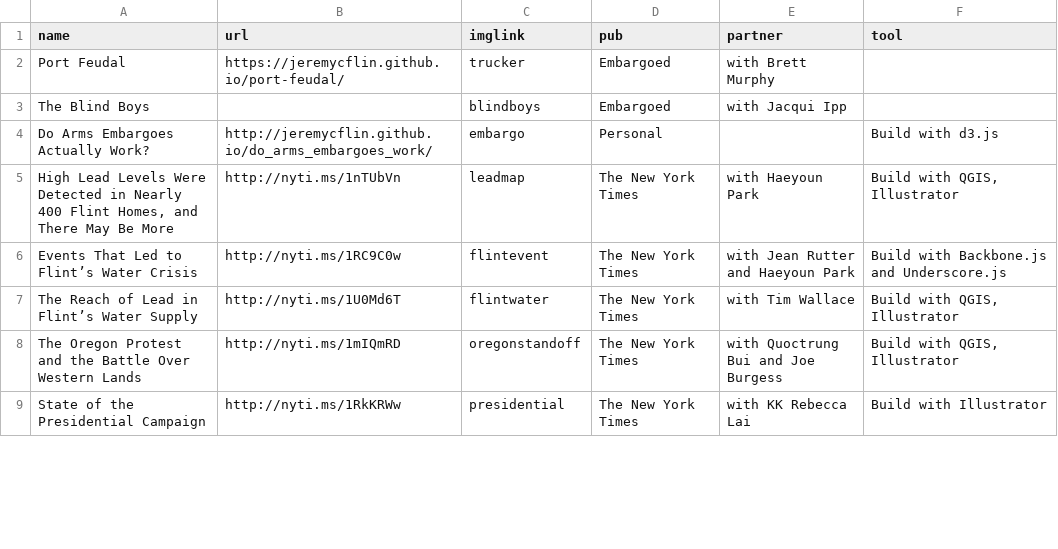
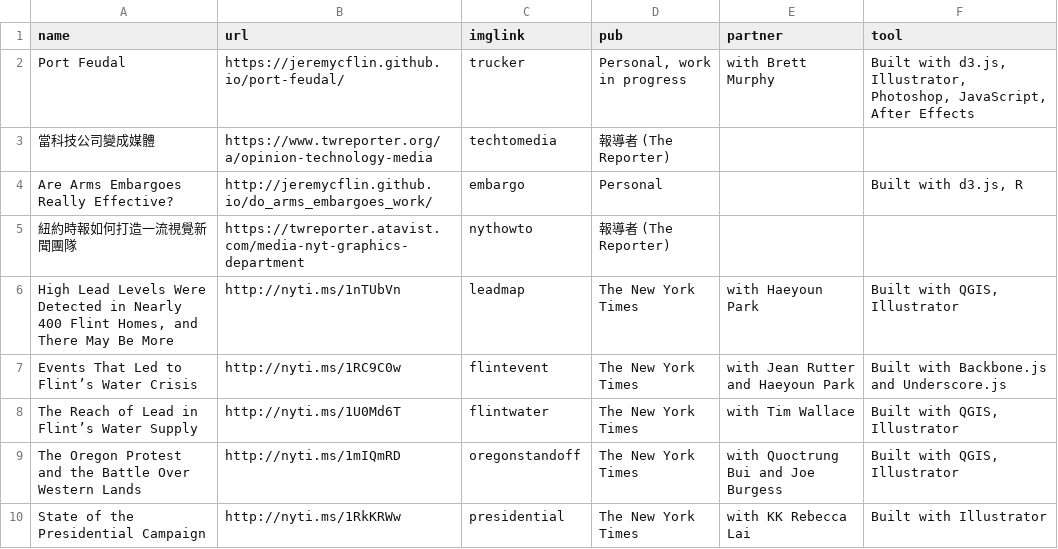
Before and after one commit to jeremycflin/jeremycflin.github.io, a TSV file: assets/portfolio.tsv, drawn as a sheet; only a part is shown; the diff covers the shown part only.

```diff
--- a/assets/portfolio.tsv
+++ b/assets/portfolio.tsv
@@ -1,9 +1,10 @@
 name	url	imglink	pub	partner	tool
-Port Feudal 	https://jeremycflin.github.io/port-feudal/	trucker	Embargoed	with Brett Murphy		
-The Blind Boys		blindboys	Embargoed	with Jacqui Ipp	
-Do Arms Embargoes Actually Work?	http://jeremycflin.github.io/do_arms_embargoes_work/	embargo	Personal		Build with d3.js
-High Lead Levels Were Detected in Nearly 400 Flint Homes, and There May Be More	http://nyti.ms/1nTUbVn	leadmap	The New York Times	with Haeyoun Park	Build with QGIS, Illustrator
-Events That Led to Flint’s Water Crisis	http://nyti.ms/1RC9C0w	flintevent	The New York Times	with Jean Rutter and Haeyoun Park	Build with Backbone.js and Underscore.js
-The Reach of Lead in Flint’s Water Supply	http://nyti.ms/1U0Md6T	flintwater	The New York Times	with Tim Wallace	Build with QGIS, Illustrator
-The Oregon Protest and the Battle Over Western Lands	http://nyti.ms/1mIQmRD	oregonstandoff	The New York Times	with Quoctrung Bui and Joe Burgess	Build with QGIS, Illustrator
-State of the Presidential Campaign	http://nyti.ms/1RkKRWw	presidential	The New York Times	with KK Rebecca Lai	Build with Illustrator
+Port Feudal	https://jeremycflin.github.io/port-feudal/	trucker	Personal, work in progress	with Brett Murphy	Built with d3.js, Illustrator, Photoshop, JavaScript, After Effects
+當科技公司變成媒體	https://www.twreporter.org/a/opinion-technology-media	techtomedia	報導者 (The Reporter)		
+Are Arms Embargoes Really Effective?	http://jeremycflin.github.io/do_arms_embargoes_work/	embargo	Personal		Built with d3.js, R
+紐約時報如何打造一流視覺新聞團隊	https://twreporter.atavist.com/media-nyt-graphics-department	nythowto	報導者 (The Reporter)		
+High Lead Levels Were Detected in Nearly 400 Flint Homes, and There May Be More	http://nyti.ms/1nTUbVn	leadmap	The New York Times	with Haeyoun Park	Built with QGIS, Illustrator
+Events That Led to Flint’s Water Crisis	http://nyti.ms/1RC9C0w	flintevent	The New York Times	with Jean Rutter and Haeyoun Park	Built with Backbone.js and Underscore.js
+The Reach of Lead in Flint’s Water Supply	http://nyti.ms/1U0Md6T	flintwater	The New York Times	with Tim Wallace	Built with QGIS, Illustrator
+The Oregon Protest and the Battle Over Western Lands	http://nyti.ms/1mIQmRD	oregonstandoff	The New York Times	with Quoctrung Bui and Joe Burgess	Built with QGIS, Illustrator
+State of the Presidential Campaign	http://nyti.ms/1RkKRWw	presidential	The New York Times	with KK Rebecca Lai	Built with Illustrator
```
Also changed, not shown: 2 added rows and 7 edited cells elsewhere in this file, 3 other files.
